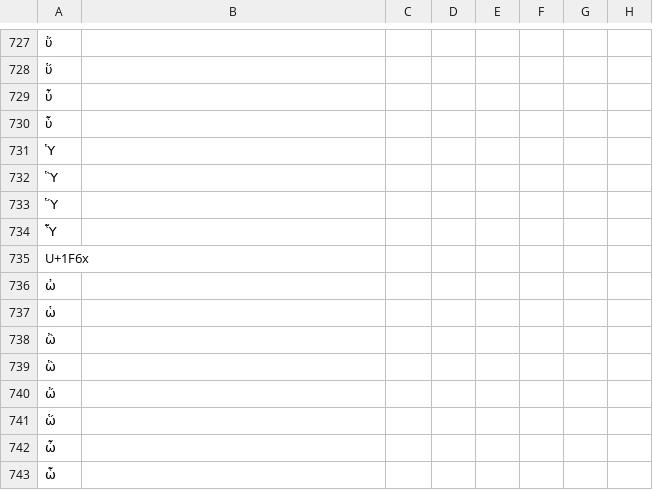
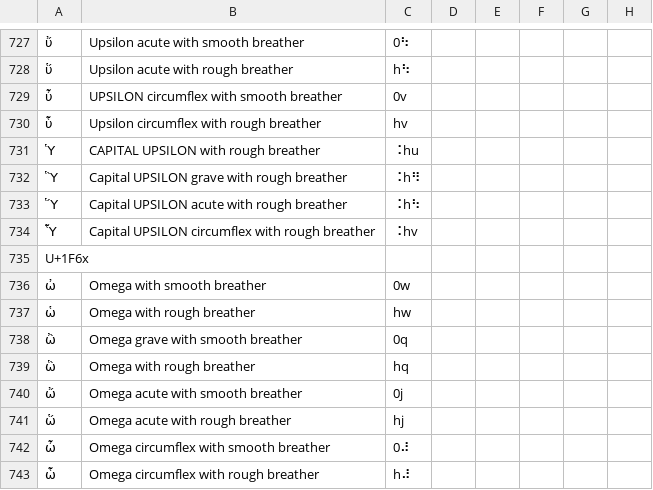
Before and after one commit to yeatersink/Niv-Louie, a CSV file: languages/source/Greek.csv, drawn as a sheet; only a part is shown, gaps mark what is left out; the diff covers the shown part only; the diff names each change by its address in the sheet, - before the commit and + after, or states it on an @@ line.

```diff
--- a/languages/source/Greek.csv
+++ b/languages/source/Greek.csv
-B727: (empty)
+B727: Upsilon acute with smooth breather
-C727: (empty)
+C727: 0⠳
-B728: (empty)
+B728: Upsilon acute with rough breather
-C728: (empty)
+C728: h⠳
-B729: (empty)
+B729: UPSILON circumflex with smooth breather
-C729: (empty)
+C729: 0v
-B730: (empty)
+B730: Upsilon circumflex with rough breather
-C730: (empty)
+C730: hv
-B731: (empty)
+B731: CAPITAL UPSILON with rough breather
-C731: (empty)
+C731: ⠨hu
-B732: (empty)
+B732: Capital UPSILON grave with rough breather
-C732: (empty)
+C732: ⠨h⠻
-B733: (empty)
+B733: Capital UPSILON acute with rough breather
-C733: (empty)
+C733: ⠨h⠳
-B734: (empty)
+B734: Capital UPSILON circumflex with rough breather
-C734: (empty)
+C734: ⠨hv
-B736: (empty)
+B736: Omega with smooth breather
-C736: (empty)
+C736: 0w
-B737: (empty)
+B737: Omega with rough breather
-C737: (empty)
+C737: hw
-B738: (empty)
+B738: Omega grave with smooth breather
-C738: (empty)
+C738: 0q
-B739: (empty)
+B739: Omega with rough breather
-C739: (empty)
+C739: hq
-B740: (empty)
+B740: Omega acute with smooth breather
-C740: (empty)
+C740: 0j
-B741: (empty)
+B741: Omega acute with rough breather
-C741: (empty)
+C741: hj
-B742: (empty)
+B742: Omega circumflex with smooth breather
-C742: (empty)
+C742: 0⠼
-B743: (empty)
+B743: Omega circumflex with rough breather
-C743: (empty)
+C743: h⠼
```
Also changed, not shown: 1 added row and 139 edited cells elsewhere in this file.
